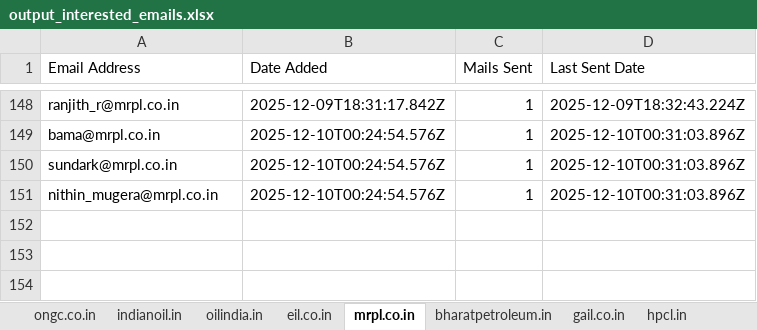
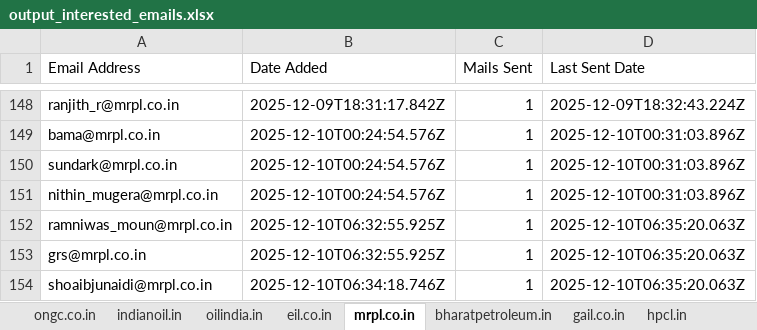
Before and after one commit to petrobot-admin/gem-scrapper, an Excel workbook: output_interested_emails.xlsx, sheet mrpl.co.in, drawn as a sheet; only a part is shown, gaps mark what is left out; values as stored, in another font and other column widths than the file's, no borders; the diff names each change by its address in the sheet, - before the commit and + after, or states it on an @@ line.

```diff
--- a/output_interested_emails.xlsx (sheet mrpl.co.in)
+++ b/output_interested_emails.xlsx (sheet mrpl.co.in)
+row 152: ramniwas_moun@mrpl.co.in | 2025-12-10T06:32:55.925Z | 1 | 2025-12-10T06:35:20.063Z
+row 153: grs@mrpl.co.in | 2025-12-10T06:32:55.925Z | 1 | 2025-12-10T06:35:20.063Z
+row 154: shoaibjunaidi@mrpl.co.in | 2025-12-10T06:34:18.746Z | 1 | 2025-12-10T06:35:20.063Z
```
Also changed, not shown: sheet hpcl.in, sheet bharatpetroleum.in, sheet eil.co.in, sheet indianoil.in, sheet ongc.co.in, 2 other files.
